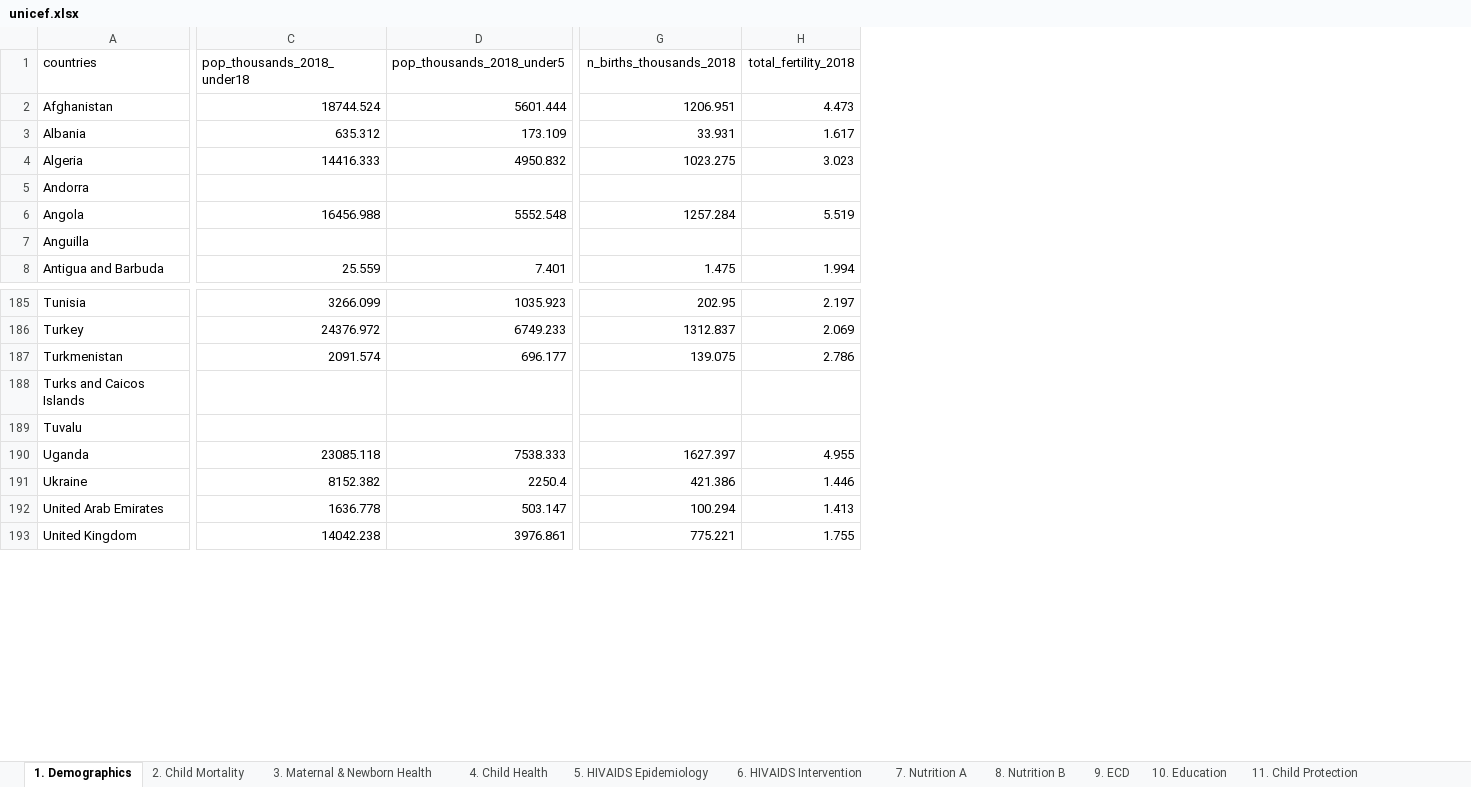
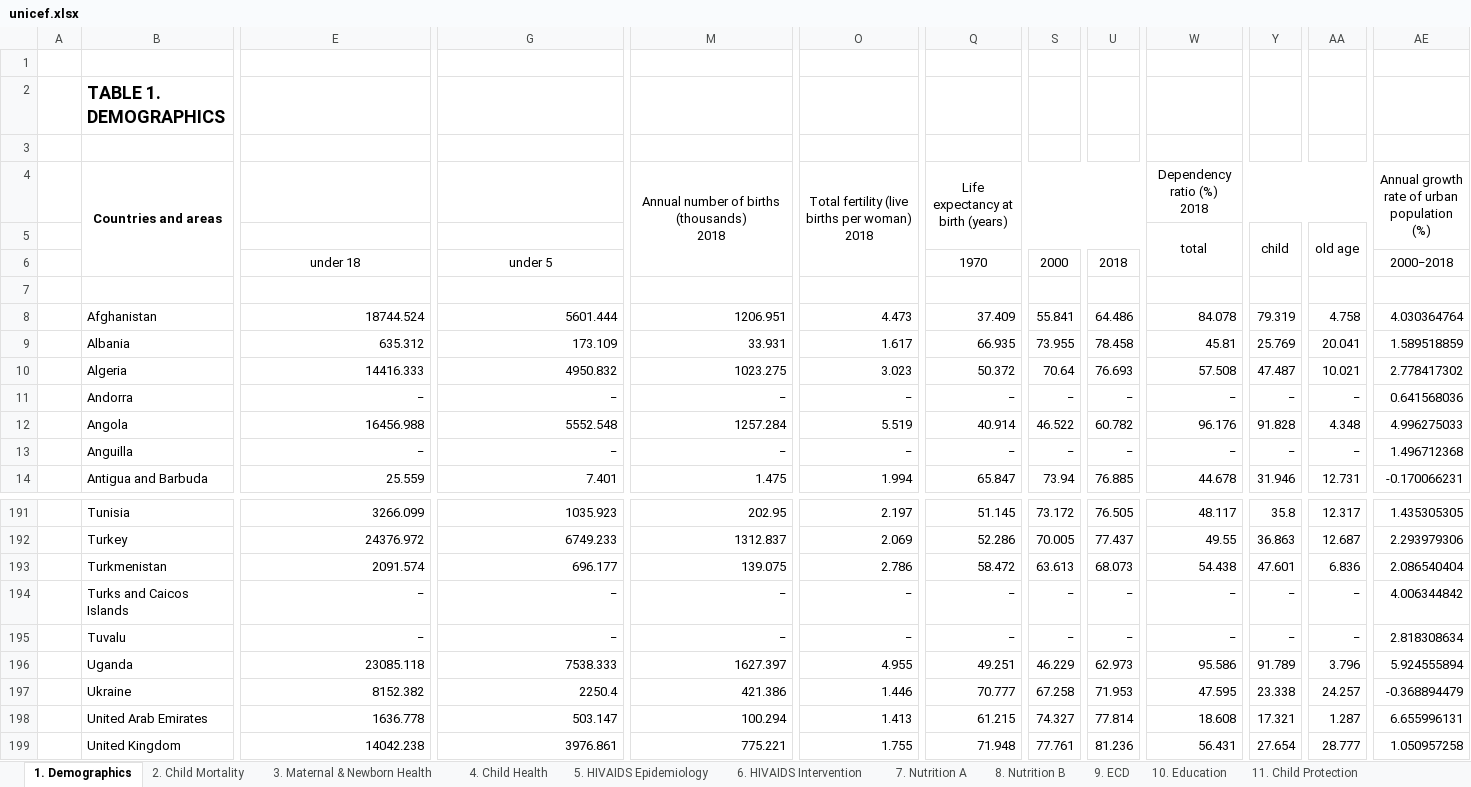
Before and after one commit to damien-dupre/STA1005, an Excel workbook: data/unicef.xlsx, sheet 1. Demographics, drawn as a sheet; only a part is shown, gaps mark what is left out; values as stored, in another font and other column widths than the file's, no borders; conditional formats not drawn; addresses are those after the commit; rows hold the shown columns only; ↵ is a line break in a cell; the diff covers the shown part only; the diff names each change by its address in the sheet, - before the commit and + after, or states it on an @@ line.

```diff
--- a/data/unicef.xlsx (sheet 1. Demographics)
+++ b/data/unicef.xlsx (sheet 1. Demographics)
+column A, empty
+column Q, rows 8-14: 37.409 | 66.935 | 50.372 | − | 40.914 | − | 65.847; rows 191-199: 51.145 | 52.286 | 58.472 | − | − | 49.251 | 70.777 | 61.215 | 71.948
+column S, rows 8-14: 55.841 | 73.955 | 70.64 | − | 46.522 | − | 73.94; rows 191-199: 73.172 | 70.005 | 63.613 | − | − | 46.229 | 67.258 | 74.327 | 77.761
+column U, rows 8-14: 64.486 | 78.458 | 76.693 | − | 60.782 | − | 76.885; rows 191-199: 76.505 | 77.437 | 68.073 | − | − | 62.973 | 71.953 | 77.814 | 81.236
+column W, rows 8-14: 84.078 | 45.81 | 57.508 | − | 96.176 | − | 44.678; rows 191-199: 48.117 | 49.55 | 54.438 | − | − | 95.586 | 47.595 | 18.608 | 56.431
+column Y, rows 8-14: 79.319 | 25.769 | 47.487 | − | 91.828 | − | 31.946; rows 191-199: 35.8 | 36.863 | 47.601 | − | − | 91.789 | 23.338 | 17.321 | 27.654
+column AA, rows 8-14: 4.758 | 20.041 | 10.021 | − | 4.348 | − | 12.731; rows 191-199: 12.317 | 12.687 | 6.836 | − | − | 3.796 | 24.257 | 1.287 | 28.777
+column AE, rows 8-14: 4.030364764 | 1.589518859 | 2.778417302 | 0.641568036 | 4.996275033 | 1.496712368 | -0.170066231; rows 191-199: 1.435305305 | 2.293979306 | 2.086540404 | 4.006344842 | 2.818308634 | 5.924555894 | -0.368894479 | 6.655996131 | 1.050957258
-row 1: countries | pop_thousands_2018_under18 | pop_thousands_2018_under5 | n_births_thousands_2018 | total_fertility_2018
+row 1: (empty)
+row 2:  | TABLE 1. DEMOGRAPHICS
+row 3: (empty)
+row 4:  | Countries and areas |  |  | Annual number of births (thousands) ↵ 2018 | Total fertility (live births per woman) ↵ 2018 | Life expectancy at birth (years) |  |  | Dependency ratio (%) ↵ 2018 |  |  | Annual growth rate of urban population (%)
+row 5:  |  |  |  |  |  |  |  |  | total | child | old age
+row 6:  |  | under 18 | under 5 |  |  | 1970 | 2000 | 2018 |  |  |  | 2000−2018
+row 7: (empty)
-E11: (empty)
+E11: −
-G11: (empty)
+G11: −
-M11: (empty)
+M11: −
-O11: (empty)
+O11: −
-E13: (empty)
+E13: −
-G13: (empty)
+G13: −
-M13: (empty)
+M13: −
-O13: (empty)
+O13: −
-E194:E195: (empty)
+E194:E195: −
-G194:G195: (empty)
+G194:G195: −
-M194:M195: (empty)
+M194:M195: −
-O194:O195: (empty)
+O194:O195: −
```
Also changed, not shown: 34 added rows, 19 added columns and 56 edited cells elsewhere in this sheet, 5 other files.
